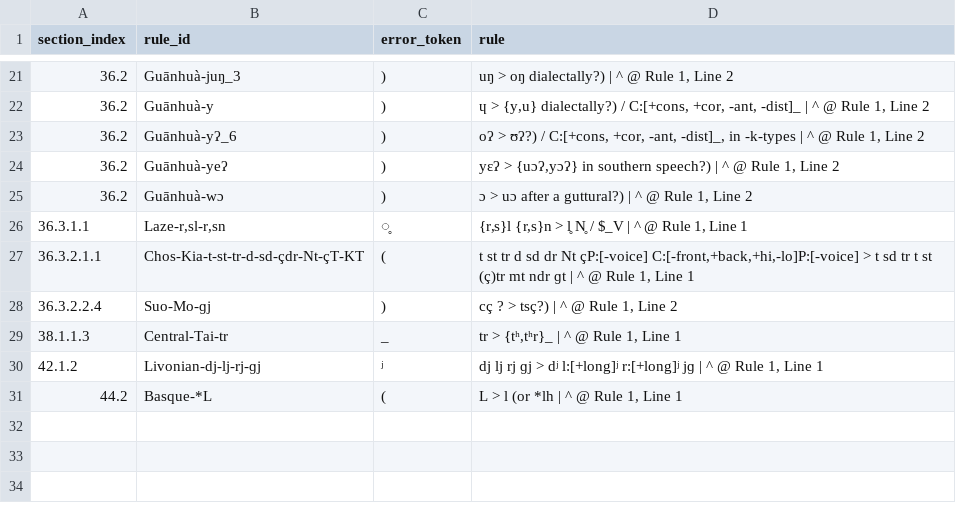
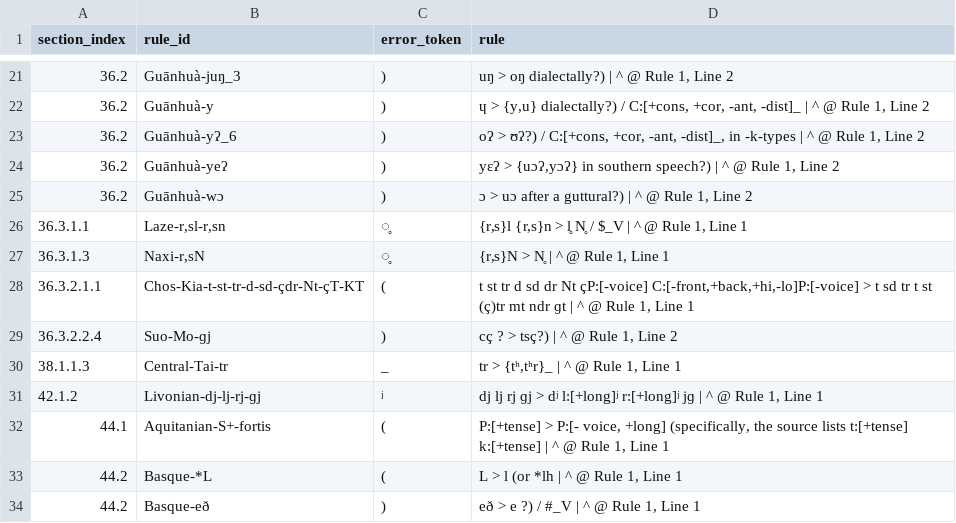
Before and after one commit to Pappa/conlanger, a CSV file: .scratch/rule-index/inventory/error_clusters/missing_slash_output_env_errors.csv, drawn as a sheet; only a part is shown, gaps mark what is left out.

Commit message:
Update inventory

```diff
--- a/.scratch/rule-index/inventory/error_clusters/missing_slash_output_env_errors.csv
+++ b/.scratch/rule-index/inventory/error_clusters/missing_slash_output_env_errors.csv
@@ -26,2 +26,3 @@ section_index,rule_id,error_token,rule
 36.3.1.1,"Laze-r,sl-r,sn",̥,"{r,s}l {r,s}n > l̥ N̥ / $_V | ^ @ Rule 1, Line 1"
+36.3.1.3,"Naxi-r,sN",̥,"{r,s}N > N̥ | ^ @ Rule 1, Line 1"
 36.3.2.1.1,Chos-Kia-t-st-tr-d-sd-çdr-Nt-çT-KT,(,"t st tr d sd dr Nt çP:[-voice] C:[-front,+back,+hi,-lo]P:[-voice] > t sd tr t st (ç)tr mt ndr ɡt | ^ @ Rule 1, Line 1"
@@ -30,2 +31,4 @@ section_index,rule_id,error_token,rule
 42.1.2,Livonian-dj-lj-rj-ɡj,ʲ,"dj lj rj ɡj > dʲ l:[+long]ʲ r:[+long]ʲ jɡ | ^ @ Rule 1, Line 1"
+44.1,Aquitanian-S+-fortis,(,"P:[+tense] > P:[- voice, +long] (specifically, the source lists t:[+tense] k:[+tense] | ^ @ Rule 1, Line 1"
 44.2,Basque-*L,(,"L > l (or *lh | ^ @ Rule 1, Line 1"
+44.2,Basque-eð,),"eð > e ?) / #_V | ^ @ Rule 1, Line 1"
```
Also changed, not shown: .scratch/rule-index/inventory/error_clusters/expected_ipa_errors.csv, .scratch/rule-index/inventory/error_clusters/expected_underscore_errors.csv, 5 other files.
